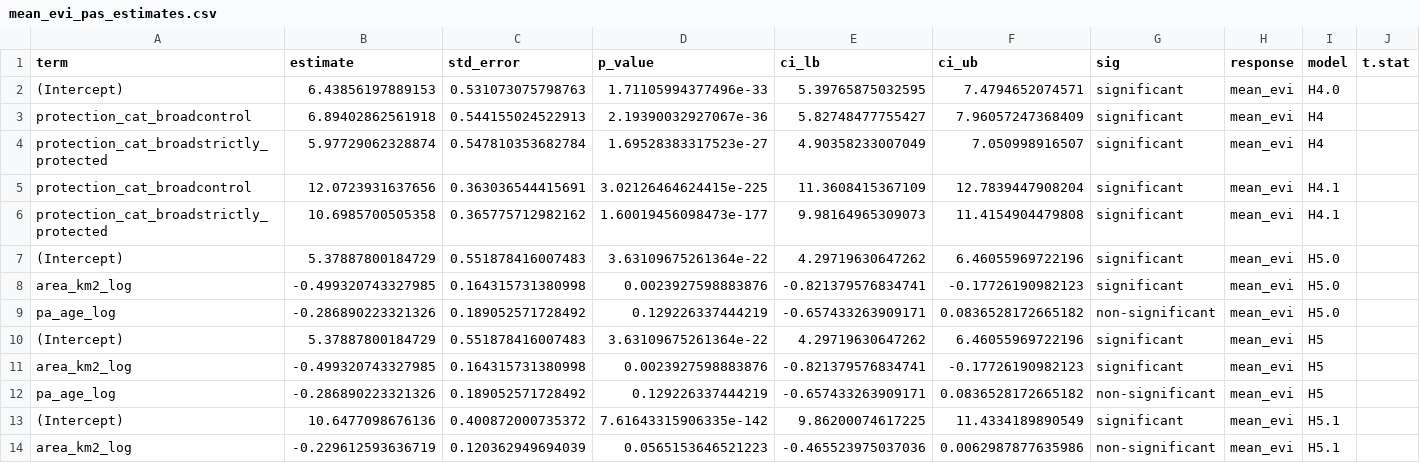
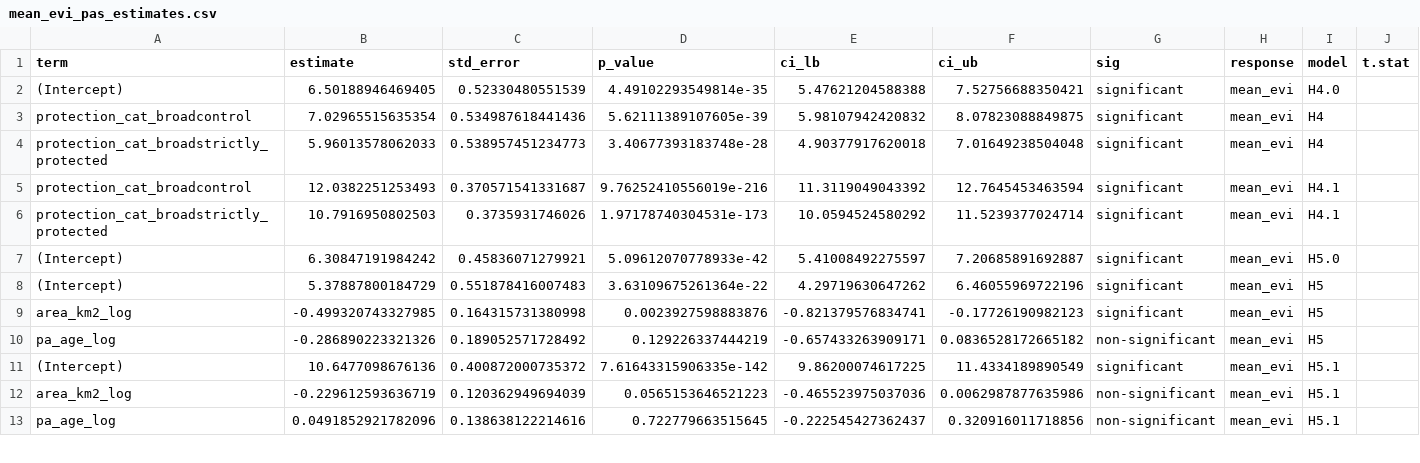
Before and after one commit to JonasTrepel/GlobalChangeEcosystemFunctioning, a CSV file: builds/model_estimates/mean_evi_pas_estimates.csv, drawn as a sheet; only a part is shown; the shorter side is filled out with more unchanged rows; the diff covers the shown part only.

```diff
--- a/builds/model_estimates/mean_evi_pas_estimates.csv
+++ b/builds/model_estimates/mean_evi_pas_estimates.csv
@@ -1,10 +1,8 @@
 term,estimate,std_error,p_value,ci_lb,ci_ub,sig,response,model,t.stat
-(Intercept),6.43856197889153,0.531073075798763,1.71105994377496e-33,5.39765875032595,7.4794652074571,significant,mean_evi,H4.0,
-protection_cat_broadcontrol,6.89402862561918,0.544155024522913,2.19390032927067e-36,5.82748477755427,7.96057247368409,significant,mean_evi,H4,
-protection_cat_broadstrictly_protected,5.97729062328874,0.547810353682784,1.69528383317523e-27,4.90358233007049,7.050998916507,significant,mean_evi,H4,
-protection_cat_broadcontrol,12.0723931637656,0.363036544415691,3.02126464624415e-225,11.3608415367109,12.7839447908204,significant,mean_evi,H4.1,
-protection_cat_broadstrictly_protected,10.6985700505358,0.365775712982162,1.60019456098473e-177,9.98164965309073,11.4154904479808,significant,mean_evi,H4.1,
-(Intercept),5.37887800184729,0.551878416007483,3.63109675261364e-22,4.29719630647262,6.46055969722196,significant,mean_evi,H5.0,
-area_km2_log,-0.499320743327985,0.164315731380998,0.0023927598883876,-0.821379576834741,-0.17726190982123,significant,mean_evi,H5.0,
-pa_age_log,-0.286890223321326,0.189052571728492,0.129226337444219,-0.657433263909171,0.0836528172665182,non-significant,mean_evi,H5.0,
+(Intercept),6.50188946469405,0.52330480551539,4.49102293549814e-35,5.47621204588388,7.52756688350421,significant,mean_evi,H4.0,
+protection_cat_broadcontrol,7.02965515635354,0.534987618441436,5.62111389107605e-39,5.98107942420832,8.07823088849875,significant,mean_evi,H4,
+protection_cat_broadstrictly_protected,5.96013578062033,0.538957451234773,3.40677393183748e-28,4.90377917620018,7.01649238504048,significant,mean_evi,H4,
+protection_cat_broadcontrol,12.0382251253493,0.370571541331687,9.76252410556019e-216,11.3119049043392,12.7645453463594,significant,mean_evi,H4.1,
+protection_cat_broadstrictly_protected,10.7916950802503,0.3735931746026,1.97178740304531e-173,10.0594524580292,11.5239377024714,significant,mean_evi,H4.1,
+(Intercept),6.30847191984242,0.45836071279921,5.09612070778933e-42,5.41008492275597,7.20685891692887,significant,mean_evi,H5.0,
 (Intercept),5.37887800184729,0.551878416007483,3.63109675261364e-22,4.29719630647262,6.46055969722196,significant,mean_evi,H5,
```
Also changed, not shown: 4 added rows, 10 removed rows and 10 edited cells elsewhere in this file, builds/model_estimates/burned_area_pas_estimates.csv, builds/model_estimates/combined_clean_estimates_pas.csv, 17 other files.
